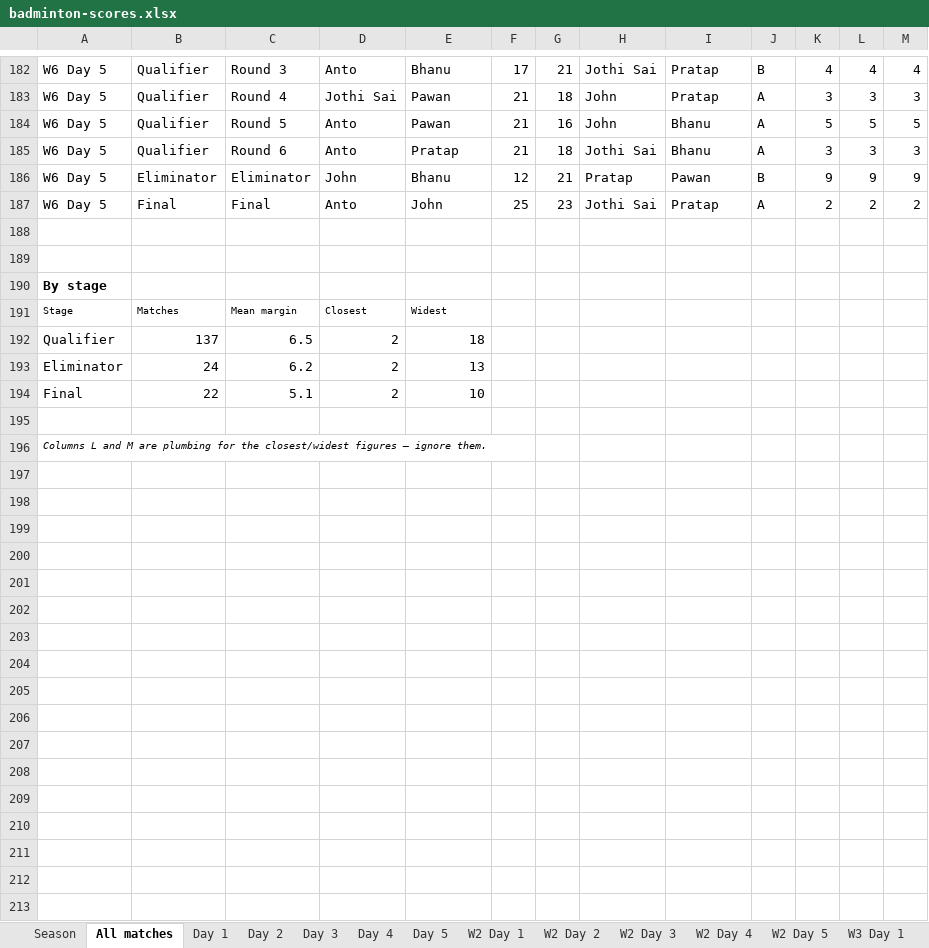
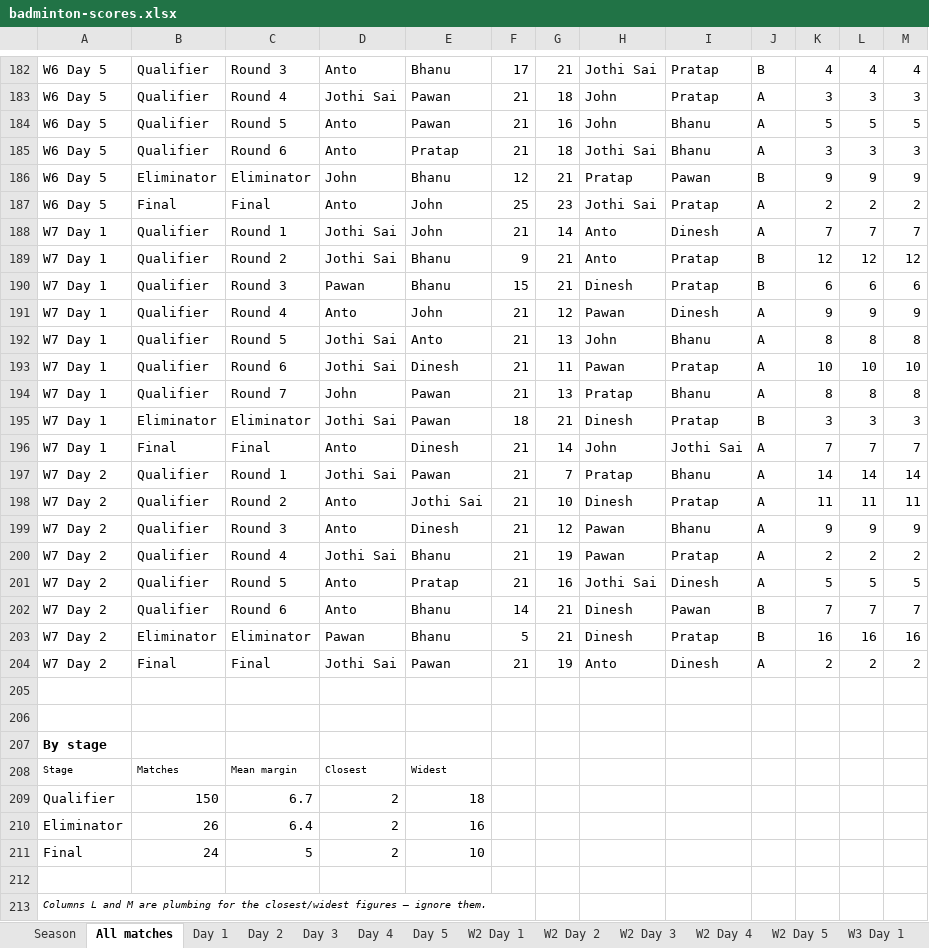
Before and after one commit to johninfant021/Badminton_Report, an Excel workbook: badminton-scores.xlsx, sheet All matches, drawn as a sheet; only a part is shown, gaps mark what is left out; values as stored, in another font and other column widths than the file's, no borders; addresses are those after the commit; the diff names each change by its address in the sheet, - before the commit and + after, or states it on an @@ line.

```diff
--- a/badminton-scores.xlsx (sheet All matches)
+++ b/badminton-scores.xlsx (sheet All matches)
+row 188: W7 Day 1 | Qualifier | Round 1 | Jothi Sai | John | 21 | 14 | Anto | Dinesh | A | 7 | 7 | 7
+row 189: W7 Day 1 | Qualifier | Round 2 | Jothi Sai | Bhanu | 9 | 21 | Anto | Pratap | B | 12 | 12 | 12
+row 190: W7 Day 1 | Qualifier | Round 3 | Pawan | Bhanu | 15 | 21 | Dinesh | Pratap | B | 6 | 6 | 6
+row 191: W7 Day 1 | Qualifier | Round 4 | Anto | John | 21 | 12 | Pawan | Dinesh | A | 9 | 9 | 9
+row 192: W7 Day 1 | Qualifier | Round 5 | Jothi Sai | Anto | 21 | 13 | John | Bhanu | A | 8 | 8 | 8
+row 193: W7 Day 1 | Qualifier | Round 6 | Jothi Sai | Dinesh | 21 | 11 | Pawan | Pratap | A | 10 | 10 | 10
+row 194: W7 Day 1 | Qualifier | Round 7 | John | Pawan | 21 | 13 | Pratap | Bhanu | A | 8 | 8 | 8
+row 195: W7 Day 1 | Eliminator | Eliminator | Jothi Sai | Pawan | 18 | 21 | Dinesh | Pratap | B | 3 | 3 | 3
+row 196: W7 Day 1 | Final | Final | Anto | Dinesh | 21 | 14 | John | Jothi Sai | A | 7 | 7 | 7
+row 197: W7 Day 2 | Qualifier | Round 1 | Jothi Sai | Pawan | 21 | 7 | Pratap | Bhanu | A | 14 | 14 | 14
+row 198: W7 Day 2 | Qualifier | Round 2 | Anto | Jothi Sai | 21 | 10 | Dinesh | Pratap | A | 11 | 11 | 11
+row 199: W7 Day 2 | Qualifier | Round 3 | Anto | Dinesh | 21 | 12 | Pawan | Bhanu | A | 9 | 9 | 9
+row 200: W7 Day 2 | Qualifier | Round 4 | Jothi Sai | Bhanu | 21 | 19 | Pawan | Pratap | A | 2 | 2 | 2
+row 201: W7 Day 2 | Qualifier | Round 5 | Anto | Pratap | 21 | 16 | Jothi Sai | Dinesh | A | 5 | 5 | 5
+row 202: W7 Day 2 | Qualifier | Round 6 | Anto | Bhanu | 14 | 21 | Dinesh | Pawan | B | 7 | 7 | 7
+row 203: W7 Day 2 | Eliminator | Eliminator | Pawan | Bhanu | 5 | 21 | Dinesh | Pratap | B | 16 | 16 | 16
+row 204: W7 Day 2 | Final | Final | Jothi Sai | Pawan | 21 | 19 | Anto | Dinesh | A | 2 | 2 | 2
-B209: 137
+B209: 150
-C209: 6.5
+C209: 6.7
-B210: 24
+B210: 26
-C210: 6.2
+C210: 6.4
-E210: 13
+E210: 16
-B211: 22
+B211: 24
-C211: 5.1
+C211: 5
```
Also changed, not shown: sheet Season, other sheet tabs, formulas that keep their value, 43 other files.
